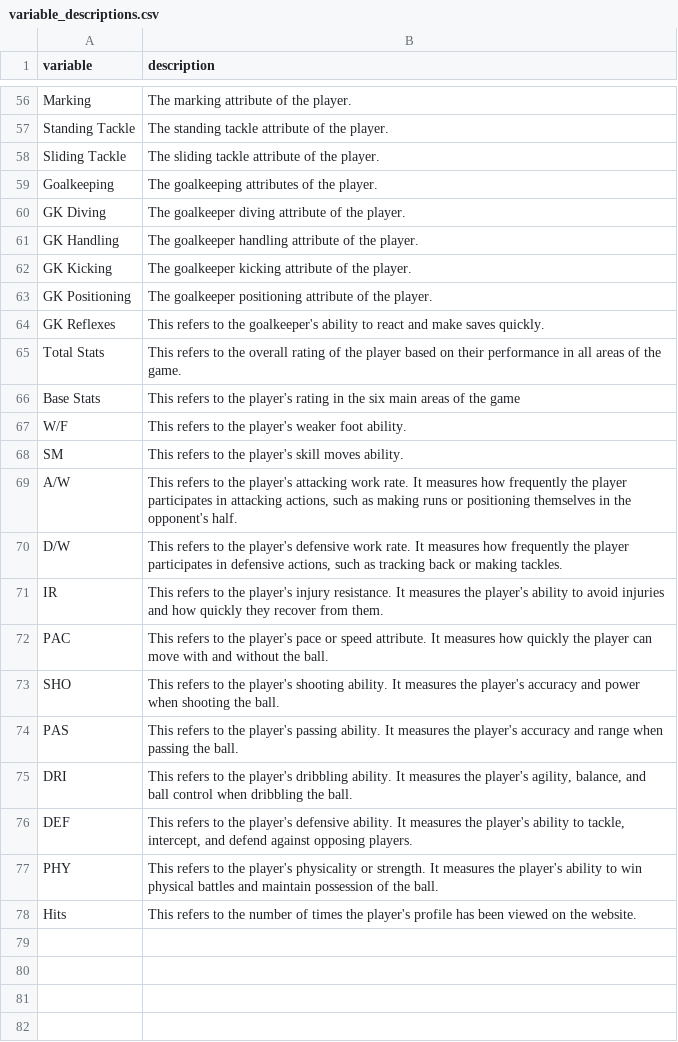
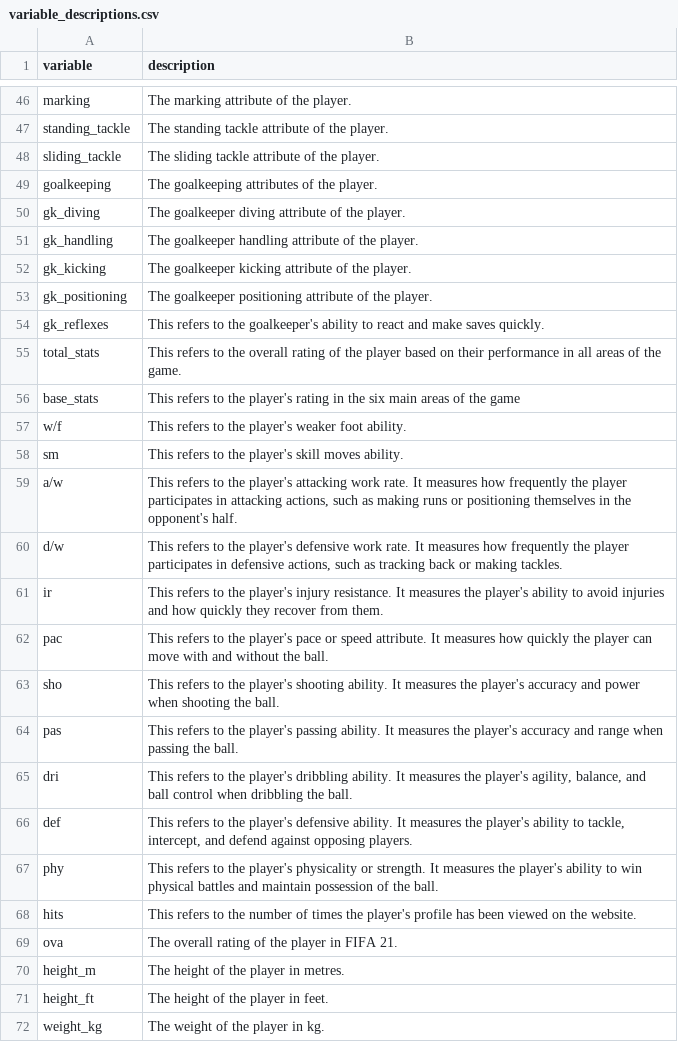
Before and after one commit to chusk2/data_cleaning_challenge_fifa21, a CSV file: variable_descriptions.csv, drawn as a sheet; only a part is shown, gaps mark what is left out; addresses are those after the commit; the diff covers the shown part only; the diff names each change by its address in the sheet, - before the commit and + after, or states it on an @@ line.

Commit message:
categorize variables and update var_description csv file

```diff
--- a/variable_descriptions.csv
+++ b/variable_descriptions.csv
-A46 (variable): Marking
+A46 (variable): marking
-A47 (variable): Standing Tackle
+A47 (variable): standing_tackle
-A48 (variable): Sliding Tackle
+A48 (variable): sliding_tackle
-A49 (variable): Goalkeeping
+A49 (variable): goalkeeping
-A50 (variable): GK Diving
+A50 (variable): gk_diving
-A51 (variable): GK Handling
+A51 (variable): gk_handling
-A52 (variable): GK Kicking
+A52 (variable): gk_kicking
-A53 (variable): GK Positioning
+A53 (variable): gk_positioning
-A54 (variable): GK Reflexes
+A54 (variable): gk_reflexes
-A55 (variable): Total Stats
+A55 (variable): total_stats
-A56 (variable): Base Stats
+A56 (variable): base_stats
-A57 (variable): W/F
+A57 (variable): w/f
-A58 (variable): SM
+A58 (variable): sm
-A59 (variable): A/W
+A59 (variable): a/w
-A60 (variable): D/W
+A60 (variable): d/w
-A61 (variable): IR
+A61 (variable): ir
-A62 (variable): PAC
+A62 (variable): pac
-A63 (variable): SHO
+A63 (variable): sho
-A64 (variable): PAS
+A64 (variable): pas
-A65 (variable): DRI
+A65 (variable): dri
-A66 (variable): DEF
+A66 (variable): def
-A67 (variable): PHY
+A67 (variable): phy
-A68 (variable): Hits
+A68 (variable): hits
+row 69: ova | The overall rating of the player in FIFA 21.
+row 70: height_m | The height of the player in metres.
+row 71: height_ft | The height of the player in feet.
+row 72: weight_kg | The weight of the player in kg.
```
Also changed, not shown: 4 added rows, 10 removed rows and 44 edited cells elsewhere in this file, 1 other file.
